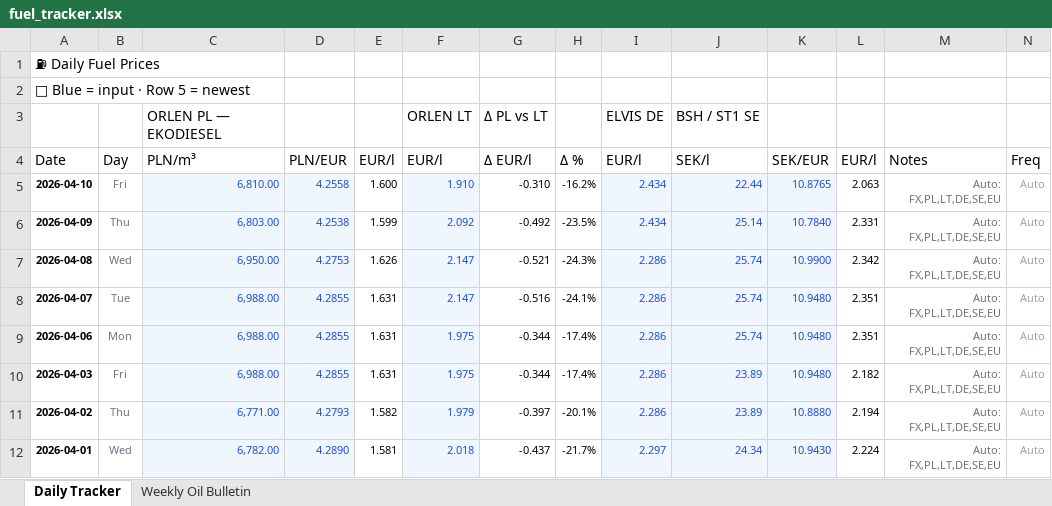
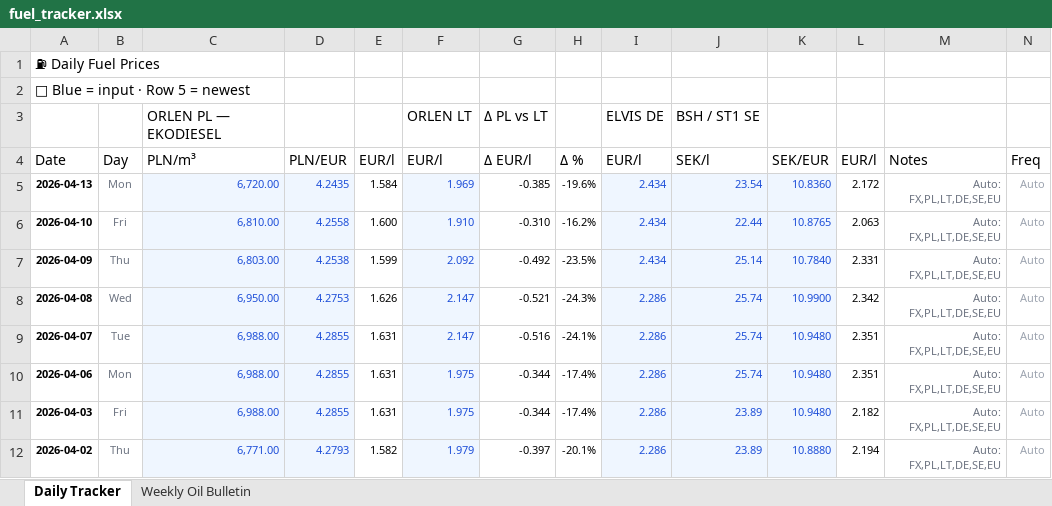
Before and after one commit to harkis123/Fuel-Tracker, an Excel workbook: fuel_tracker.xlsx, sheet Daily Tracker, drawn as a sheet; only a part is shown; the shorter side is filled out with more unchanged rows; values as stored, in another font and other column widths than the file's, no borders; the diff names each change by its address in the sheet, - before the commit and + after, or states it on an @@ line.

```diff
--- a/fuel_tracker.xlsx (sheet Daily Tracker)
+++ b/fuel_tracker.xlsx (sheet Daily Tracker)
+row 5: 2026-04-13 | Mon | 6,720.00 | 4.2435 | 1.584 | 1.969 | -0.385 | -19.6% | 2.434 | 23.54 | 10.8360 | 2.172 | Auto: FX,PL,LT,DE,SE,EU | Auto
```
Also changed, not shown: 1 other file.
